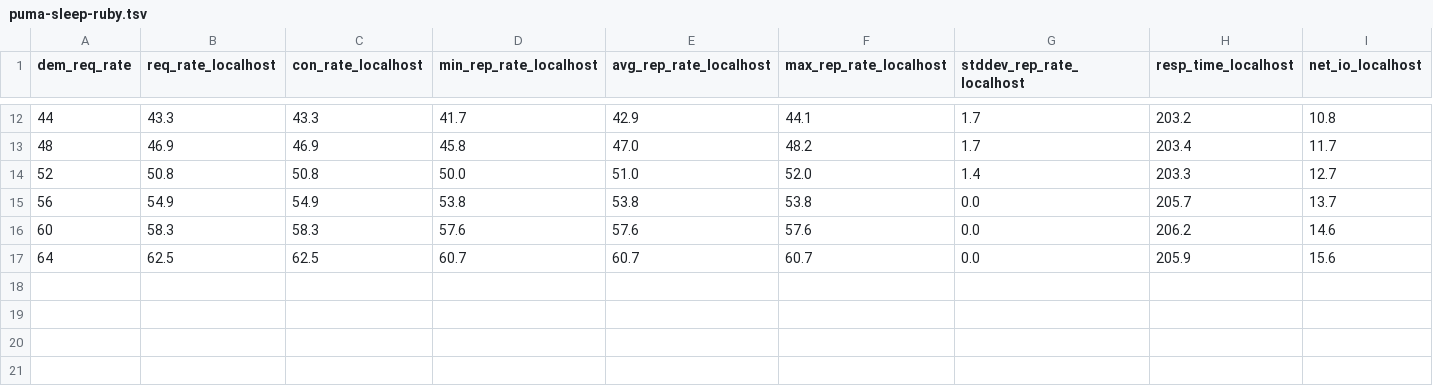
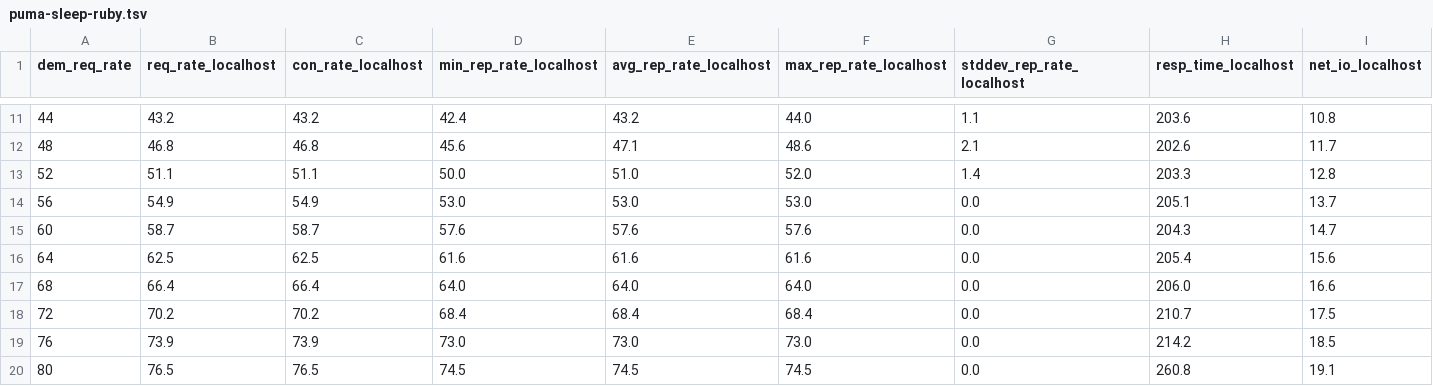
Before and after one commit to mmcgrana/ruby-webserver-test, a TSV file: results/puma-sleep-ruby.tsv, drawn as a sheet; only a part is shown, gaps mark what is left out; addresses are those after the commit; rows hold the shown columns only; the diff covers the shown part only; the diff names each change by its address in the sheet, - before the commit and + after, or states it on an @@ line.

```diff
--- a/results/puma-sleep-ruby.tsv
+++ b/results/puma-sleep-ruby.tsv
-B11 (req_rate_localhost): 43.3
+B11 (req_rate_localhost): 43.2
-C11 (con_rate_localhost): 43.3
+C11 (con_rate_localhost): 43.2
-D11 (min_rep_rate_localhost): 41.7
+D11 (min_rep_rate_localhost): 42.4
-E11 (avg_rep_rate_localhost): 42.9
+E11 (avg_rep_rate_localhost): 43.2
-F11 (max_rep_rate_localhost): 44.1
+F11 (max_rep_rate_localhost): 44.0
-G11 (stddev_rep_rate_localhost): 1.7
+G11 (stddev_rep_rate_localhost): 1.1
-H11 (resp_time_localhost): 203.2
+H11 (resp_time_localhost): 203.6
-B12 (req_rate_localhost): 46.9
+B12 (req_rate_localhost): 46.8
-C12 (con_rate_localhost): 46.9
+C12 (con_rate_localhost): 46.8
-D12 (min_rep_rate_localhost): 45.8
+D12 (min_rep_rate_localhost): 45.6
-E12 (avg_rep_rate_localhost): 47.0
+E12 (avg_rep_rate_localhost): 47.1
-F12 (max_rep_rate_localhost): 48.2
+F12 (max_rep_rate_localhost): 48.6
-G12 (stddev_rep_rate_localhost): 1.7
+G12 (stddev_rep_rate_localhost): 2.1
-H12 (resp_time_localhost): 203.4
+H12 (resp_time_localhost): 202.6
-B13 (req_rate_localhost): 50.8
+B13 (req_rate_localhost): 51.1
-C13 (con_rate_localhost): 50.8
+C13 (con_rate_localhost): 51.1
-I13 (net_io_localhost): 12.7
+I13 (net_io_localhost): 12.8
-D14 (min_rep_rate_localhost): 53.8
+D14 (min_rep_rate_localhost): 53.0
-E14 (avg_rep_rate_localhost): 53.8
+E14 (avg_rep_rate_localhost): 53.0
-F14 (max_rep_rate_localhost): 53.8
+F14 (max_rep_rate_localhost): 53.0
-H14 (resp_time_localhost): 205.7
+H14 (resp_time_localhost): 205.1
-B15 (req_rate_localhost): 58.3
+B15 (req_rate_localhost): 58.7
-C15 (con_rate_localhost): 58.3
+C15 (con_rate_localhost): 58.7
-H15 (resp_time_localhost): 206.2
+H15 (resp_time_localhost): 204.3
-I15 (net_io_localhost): 14.6
+I15 (net_io_localhost): 14.7
-D16 (min_rep_rate_localhost): 60.7
+D16 (min_rep_rate_localhost): 61.6
-E16 (avg_rep_rate_localhost): 60.7
+E16 (avg_rep_rate_localhost): 61.6
-F16 (max_rep_rate_localhost): 60.7
+F16 (max_rep_rate_localhost): 61.6
-H16 (resp_time_localhost): 205.9
+H16 (resp_time_localhost): 205.4
+row 17: 68 | 66.4 | 66.4 | 64.0 | 64.0 | 64.0 | 0.0 | 206.0 | 16.6
+row 18: 72 | 70.2 | 70.2 | 68.4 | 68.4 | 68.4 | 0.0 | 210.7 | 17.5
+row 19: 76 | 73.9 | 73.9 | 73.0 | 73.0 | 73.0 | 0.0 | 214.2 | 18.5
+row 20: 80 | 76.5 | 76.5 | 74.5 | 74.5 | 74.5 | 0.0 | 260.8 | 19.1
```
Also changed, not shown: 4 added rows, 1 removed row and 31 edited cells elsewhere in this file, results/puma-no-op.tsv, results/puma-sleep-pg.tsv, 29 other files.
